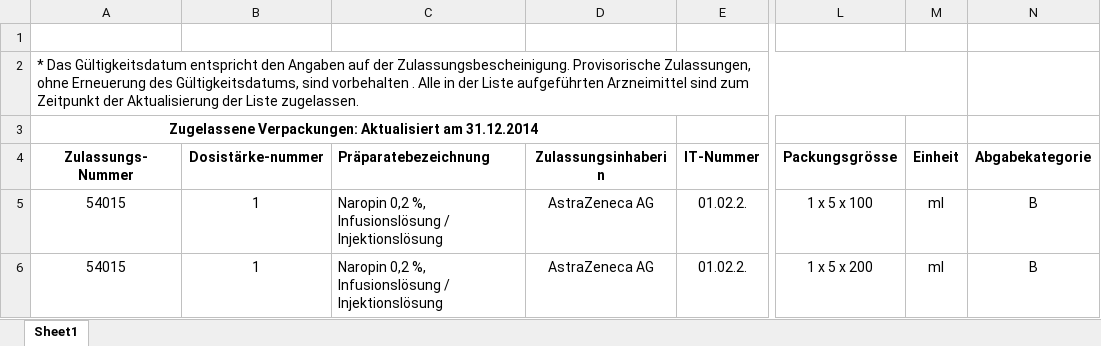
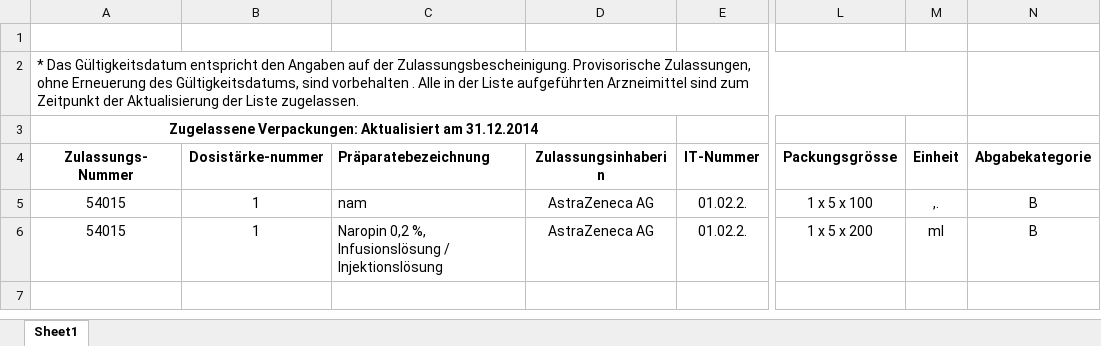
Before and after one commit to zdavatz/oddb2xml, an Excel workbook: spec/data/swissmedic_package-galenic.xlsx, sheet Sheet1, drawn as a sheet; only a part is shown, gaps mark what is left out; values as stored, in another font and other column widths than the file's, no borders; charts and pictures not drawn; the diff names each change by its address in the sheet, - before the commit and + after, or states it on an @@ line.

```diff
--- a/spec/data/swissmedic_package-galenic.xlsx (sheet Sheet1)
+++ b/spec/data/swissmedic_package-galenic.xlsx (sheet Sheet1)
-C5 (Präparatebezeichnung): Naropin 0,2 %, Infusionslösung / Injektionslösung
+C5 (Präparatebezeichnung): nam
-M5 (Einheit): ml
+M5 (Einheit): ,.
```
Also changed, not shown: 8 other files.
